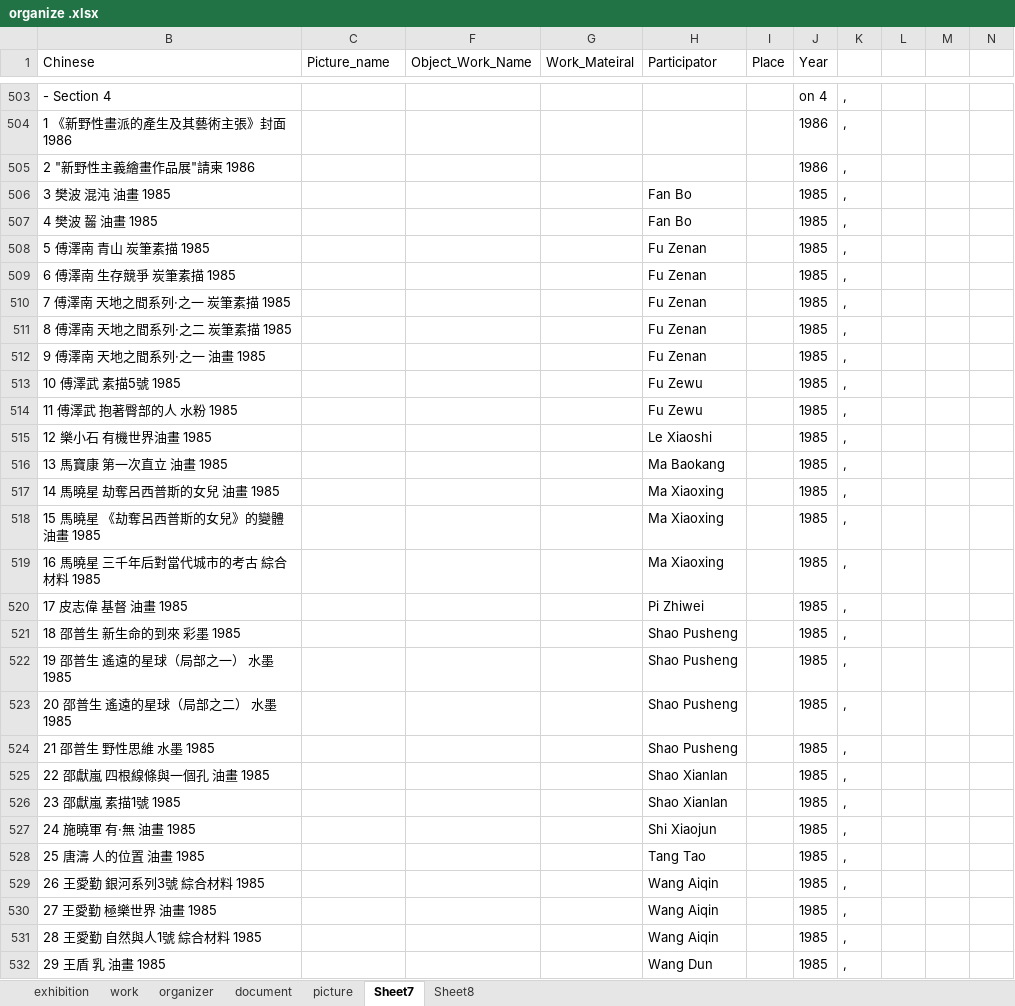
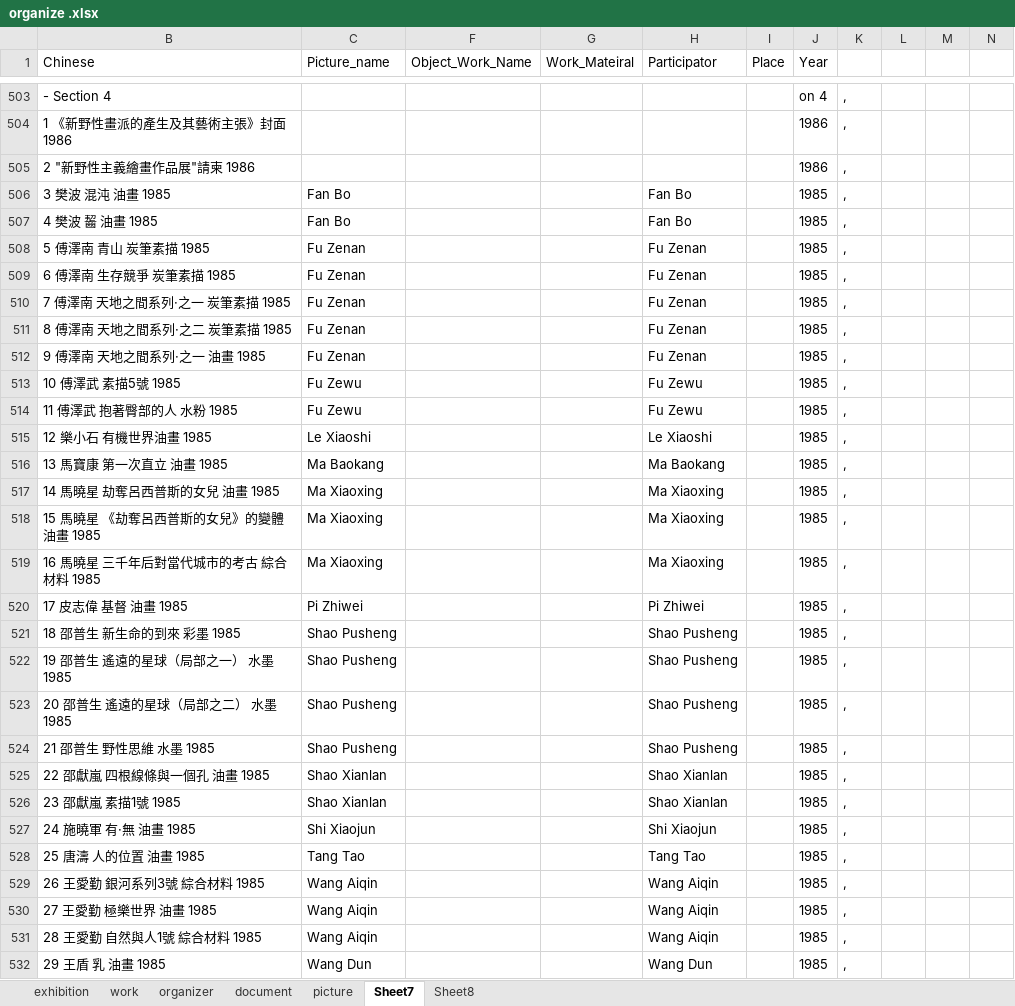
Before and after one commit to rocioluo/85-database, an Excel workbook: organize .xlsx, sheet Sheet7, drawn as a sheet; only a part is shown, gaps mark what is left out; values as stored, in another font and other column widths than the file's, no borders; the diff covers the shown part only; the diff names each change by its address in the sheet, - before the commit and + after, or states it on an @@ line.

Commit message:
update

```diff
--- a/organize .xlsx (sheet Sheet7)
+++ b/organize .xlsx (sheet Sheet7)
-C506:C507 (Picture_name): (empty)
+C506:C507 (Picture_name): Fan Bo
-C508:C512 (Picture_name): (empty)
+C508:C512 (Picture_name): Fu Zenan
-C513:C514 (Picture_name): (empty)
+C513:C514 (Picture_name): Fu Zewu
-C515 (Picture_name): (empty)
+C515 (Picture_name): Le Xiaoshi
-C516 (Picture_name): (empty)
+C516 (Picture_name): Ma Baokang
-C517:C519 (Picture_name): (empty)
+C517:C519 (Picture_name): Ma Xiaoxing
-C520 (Picture_name): (empty)
+C520 (Picture_name): Pi Zhiwei
-C521:C524 (Picture_name): (empty)
+C521:C524 (Picture_name): Shao Pusheng
-C525:C526 (Picture_name): (empty)
+C525:C526 (Picture_name): Shao Xianlan
-C527 (Picture_name): (empty)
+C527 (Picture_name): Shi Xiaojun
-C528 (Picture_name): (empty)
+C528 (Picture_name): Tang Tao
-C529:C531 (Picture_name): (empty)
+C529:C531 (Picture_name): Wang Aiqin
-C532 (Picture_name): (empty)
+C532 (Picture_name): Wang Dun
```
Also changed, not shown: 363 edited cells elsewhere in this sheet.
